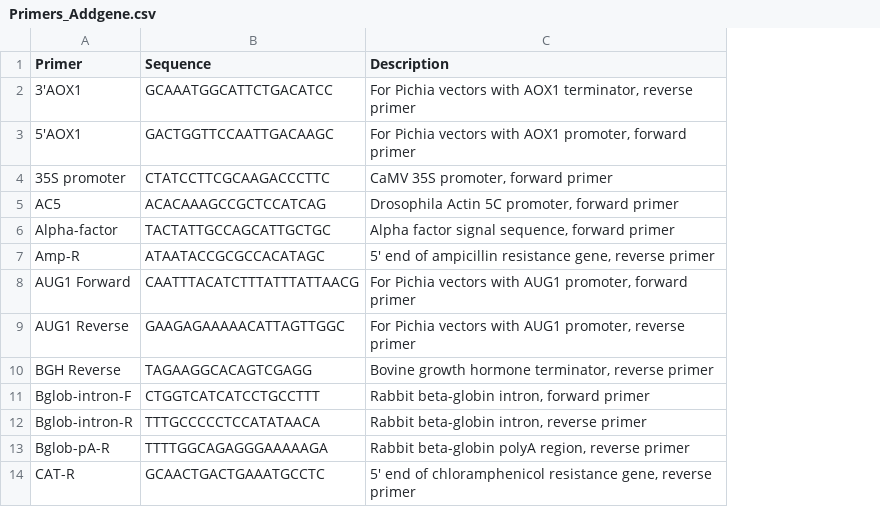
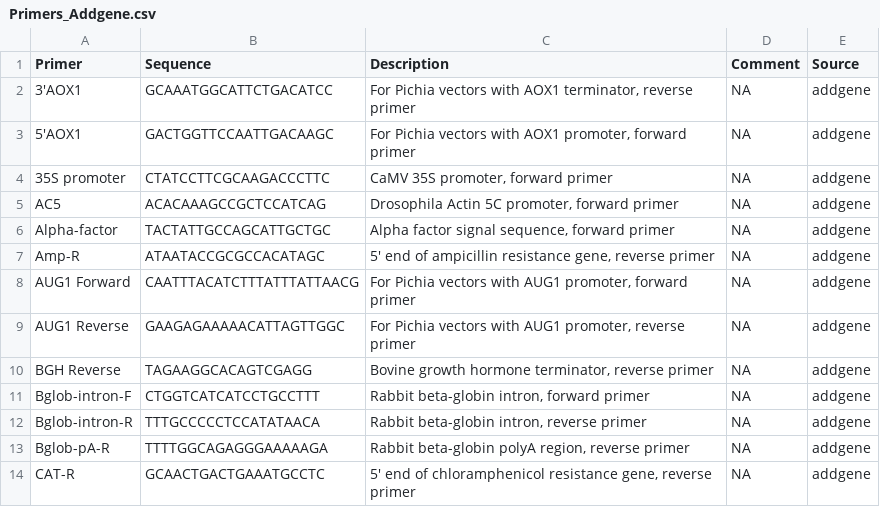
Before and after one commit to bioscienceresearch/SRA_Analysis, a CSV file: Workflows/Primers_Addgene.csv, drawn as a sheet; only a part is shown; the diff names each change by its address in the sheet, - before the commit and + after, or states it on an @@ line.

Commit message:
added primers

```diff
--- a/Workflows/Primers_Addgene.csv
+++ b/Workflows/Primers_Addgene.csv
+column D (Comment), rows 2-14: all NA
+column E (Source), rows 2-14: all addgene
```
Also changed, not shown: 4 other files.
